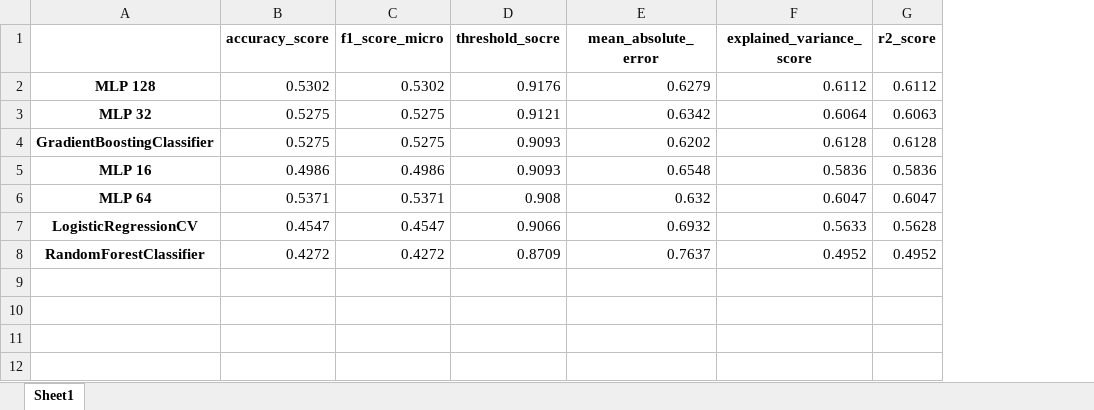
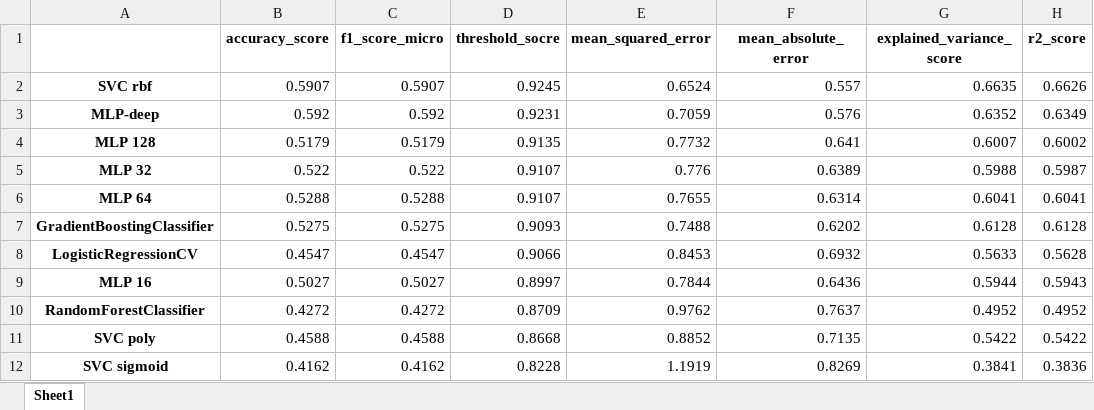
Before and after one commit to shlomihod/deep-text-eval, an Excel workbook: features2prediction/weebit/probs_avg_classification_evaluation.xlsx, sheet Sheet1, drawn as a sheet; values as stored, in another font and other column widths than the file's, no borders; removed rows and columns are numbered as before the commit, all else as after; the diff names each change by its address in the sheet, - before the commit and + after, or states it on an @@ line.

```diff
--- a/features2prediction/weebit/probs_avg_classification_evaluation.xlsx (sheet Sheet1)
+++ b/features2prediction/weebit/probs_avg_classification_evaluation.xlsx (sheet Sheet1)
+column E (mean_squared_error), rows 4-5: 0.7732 | 0.776; rows 7-8: 0.7488 | 0.8453; row 10: 0.9762
+row 2: SVC rbf | 0.5907 | 0.5907 | 0.9245 | 0.6524 | 0.557 | 0.6635 | 0.6626
+row 3: MLP-deep | 0.592 | 0.592 | 0.9231 | 0.7059 | 0.576 | 0.6352 | 0.6349
-B4 (accuracy_score): 0.5302
+B4 (accuracy_score): 0.5179
-C4 (f1_score_micro): 0.5302
+C4 (f1_score_micro): 0.5179
-D4 (threshold_socre): 0.9176
+D4 (threshold_socre): 0.9135
-F4 (mean_absolute_error): 0.6279
+F4 (mean_absolute_error): 0.641
-G4 (explained_variance_score): 0.6112
+G4 (explained_variance_score): 0.6007
-H4 (r2_score): 0.6112
+H4 (r2_score): 0.6002
-B5 (accuracy_score): 0.5275
+B5 (accuracy_score): 0.522
-C5 (f1_score_micro): 0.5275
+C5 (f1_score_micro): 0.522
-D5 (threshold_socre): 0.9121
+D5 (threshold_socre): 0.9107
-F5 (mean_absolute_error): 0.6342
+F5 (mean_absolute_error): 0.6389
-G5 (explained_variance_score): 0.6064
+G5 (explained_variance_score): 0.5988
-H5 (r2_score): 0.6063
+H5 (r2_score): 0.5987
+row 6: MLP 64 | 0.5288 | 0.5288 | 0.9107 | 0.7655 | 0.6314 | 0.6041 | 0.6041
-row 5: MLP 16 | 0.4986 | 0.4986 | 0.9093 | 0.6548 | 0.5836 | 0.5836
-row 6: MLP 64 | 0.5371 | 0.5371 | 0.908 | 0.632 | 0.6047 | 0.6047
+row 9: MLP 16 | 0.5027 | 0.5027 | 0.8997 | 0.7844 | 0.6436 | 0.5944 | 0.5943
+row 11: SVC poly | 0.4588 | 0.4588 | 0.8668 | 0.8852 | 0.7135 | 0.5422 | 0.5422
+row 12: SVC sigmoid | 0.4162 | 0.4162 | 0.8228 | 1.1919 | 0.8269 | 0.3841 | 0.3836
```
Also changed, not shown: features2prediction/weebit/classification_evaluation.xlsx, features2prediction/weebit/ordinal_regression_evaluation.xlsx, 7 other files.
